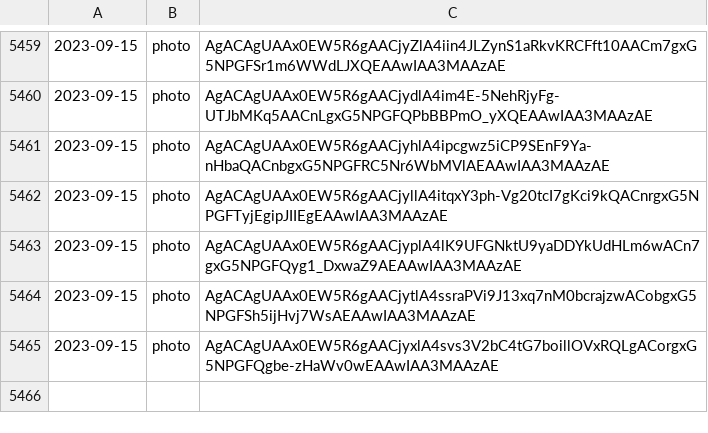
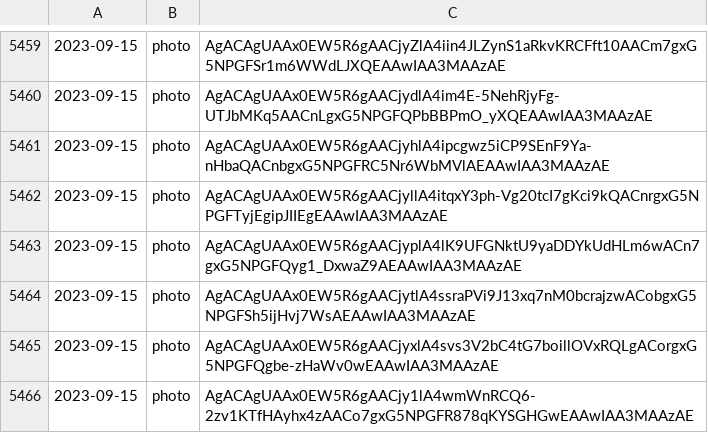
Before and after one commit to lahirunirmalx/csvdump, a CSV file: file_links1.csv, drawn as a sheet; only a part is shown, gaps mark what is left out; the diff names each change by its address in the sheet, - before the commit and + after, or states it on an @@ line.

Commit message:
adding changes 2023-09-15 04:11:47 1

```diff
--- a/file_links1.csv
+++ b/file_links1.csv
+row 5466: 2023-09-15 | photo | AgACAgUAAx0EW5R6gAACjy1lA4wmWnRCQ6-2zv1KTfHAyhx4zAACo7gxG5NPGFR878qKYSGHGwEAAwIAA3MAAzAE
```
